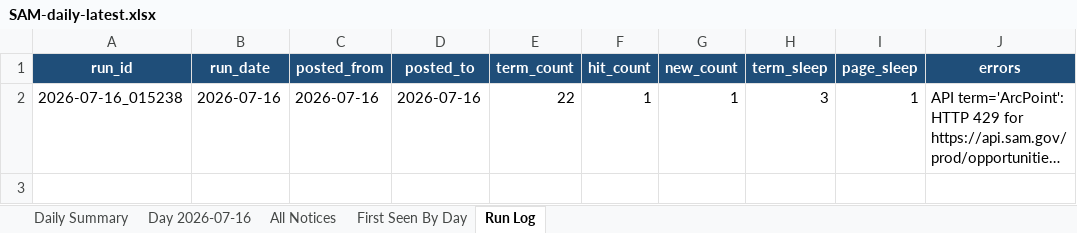
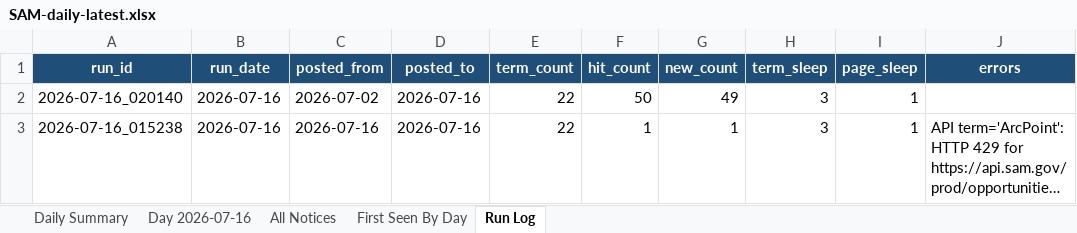
Before and after one commit to biscuitdh/44aa9566-3f78-4f70-9255-8cc9b8d7e019, an Excel workbook: docs/v/SAM-daily-latest.xlsx, sheet Run Log, drawn as a sheet; long unchanged cells end in …; values as stored, in another font and other column widths than the file's, no borders; the diff names each change by its address in the sheet, - before the commit and + after, or states it on an @@ line.

```diff
--- a/docs/v/SAM-daily-latest.xlsx (sheet Run Log)
+++ b/docs/v/SAM-daily-latest.xlsx (sheet Run Log)
+row 2: 2026-07-16_020140 | 2026-07-16 | 2026-07-02 | 2026-07-16 | 22 | 50 | 49 | 3 | 1
```
Also changed, not shown: sheet Day 2026-07-16, sheet All Notices, sheet First Seen By Day, sheet Daily Summary, 2 other files.
